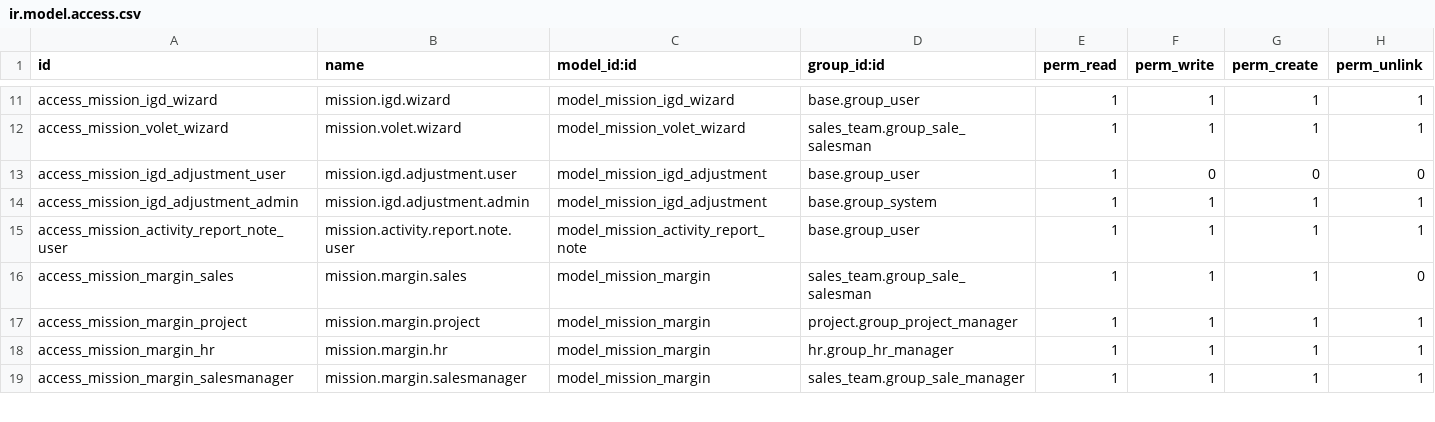
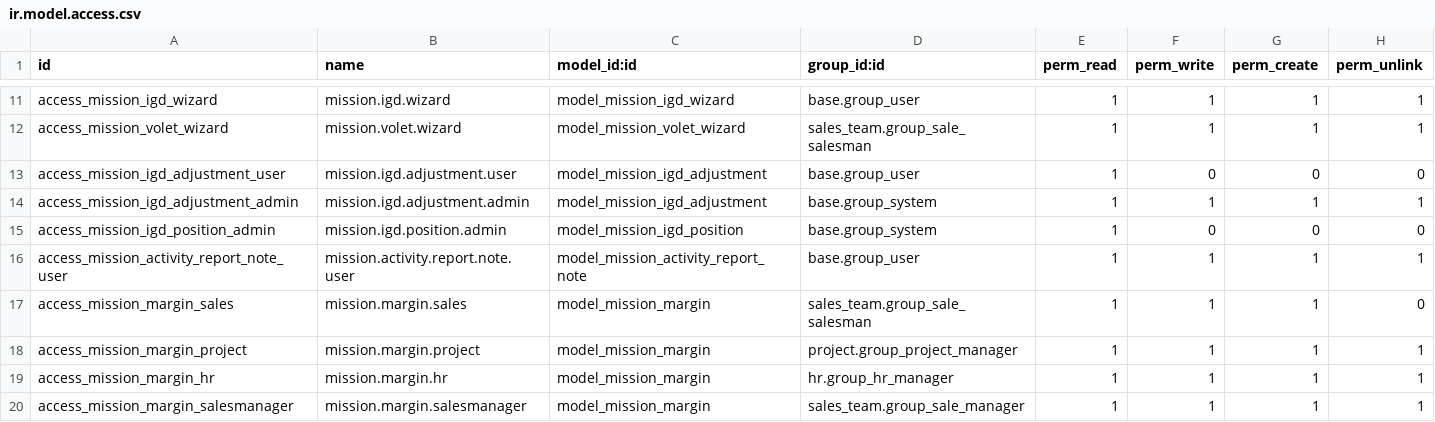
Before and after one commit to Ch0c0latine/mission_report, a CSV file: security/ir.model.access.csv, drawn as a sheet; only a part is shown, gaps mark what is left out.

```diff
--- a/security/ir.model.access.csv
+++ b/security/ir.model.access.csv
@@ -14,2 +14,3 @@ access_mission_igd_adjustment_user,mission.igd.adjustment.user,model_mission_igd
 access_mission_igd_adjustment_admin,mission.igd.adjustment.admin,model_mission_igd_adjustment,base.group_system,1,1,1,1
+access_mission_igd_position_admin,mission.igd.position.admin,model_mission_igd_position,base.group_system,1,0,0,0
 access_mission_activity_report_note_user,mission.activity.report.note.user,model_mission_activity_report_note,base.group_user,1,1,1,1
```
Also changed, not shown: 5 other files.
